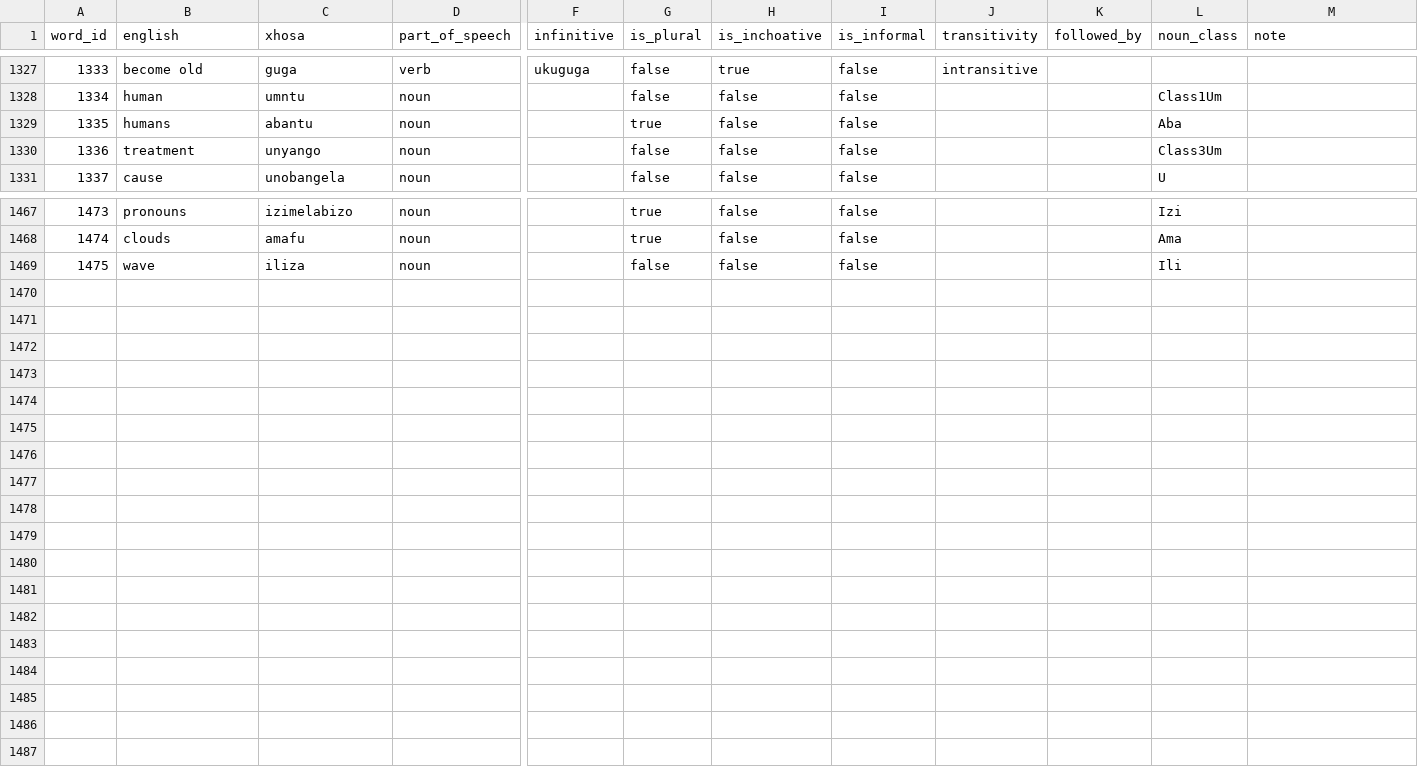
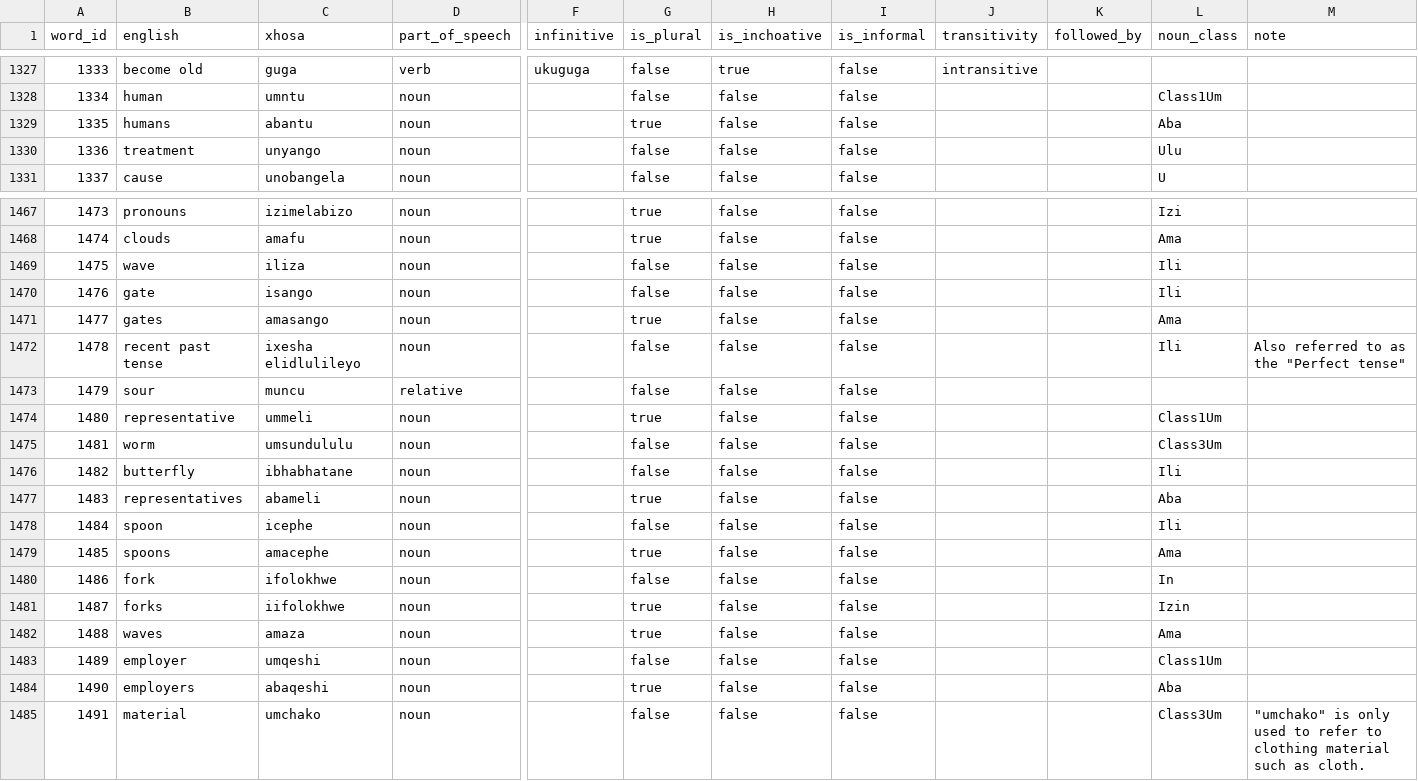
Before and after one commit to IsiXhosa-click/database, a CSV file: words.csv, drawn as a sheet; only a part is shown, gaps mark what is left out; rows hold the shown columns only; the diff names each change by its address in the sheet, - before the commit and + after, or states it on an @@ line.

Commit message:
Daily backup for 2022-03-16UTC > > on-behalf-of: @IsiXhosa-click <restiosondev@gmail.com>

```diff
--- a/words.csv
+++ b/words.csv
-L1330 (noun_class): Class3Um
+L1330 (noun_class): Ulu
+row 1470: 1476 | gate | isango | noun |  | false | false | false |  |  | Ili
+row 1471: 1477 | gates | amasango | noun |  | true | false | false |  |  | Ama
+row 1472: 1478 | recent past tense | ixesha elidlulileyo | noun |  | false | false | false |  |  | Ili | Also referred to as the "Perfect tense"
+row 1473: 1479 | sour | muncu | relative |  | false | false | false
+row 1474: 1480 | representative | ummeli | noun |  | true | false | false |  |  | Class1Um
+row 1475: 1481 | worm | umsundululu | noun |  | false | false | false |  |  | Class3Um
+row 1476: 1482 | butterfly | ibhabhatane | noun |  | false | false | false |  |  | Ili
+row 1477: 1483 | representatives | abameli | noun |  | true | false | false |  |  | Aba
+row 1478: 1484 | spoon | icephe | noun |  | false | false | false |  |  | Ili
+row 1479: 1485 | spoons | amacephe | noun |  | true | false | false |  |  | Ama
+row 1480: 1486 | fork | ifolokhwe | noun |  | false | false | false |  |  | In
+row 1481: 1487 | forks | iifolokhwe | noun |  | true | false | false |  |  | Izin
+row 1482: 1488 | waves | amaza | noun |  | true | false | false |  |  | Ama
+row 1483: 1489 | employer | umqeshi | noun |  | false | false | false |  |  | Class1Um
+row 1484: 1490 | employers | abaqeshi | noun |  | true | false | false |  |  | Aba
+row 1485: 1491 | material | umchako | noun |  | false | false | false |  |  | Class3Um | "umchako" is only used to refer to clothing material such as cloth.
```
Also changed, not shown: examples.csv, linked_words.csv, 1 other file.
